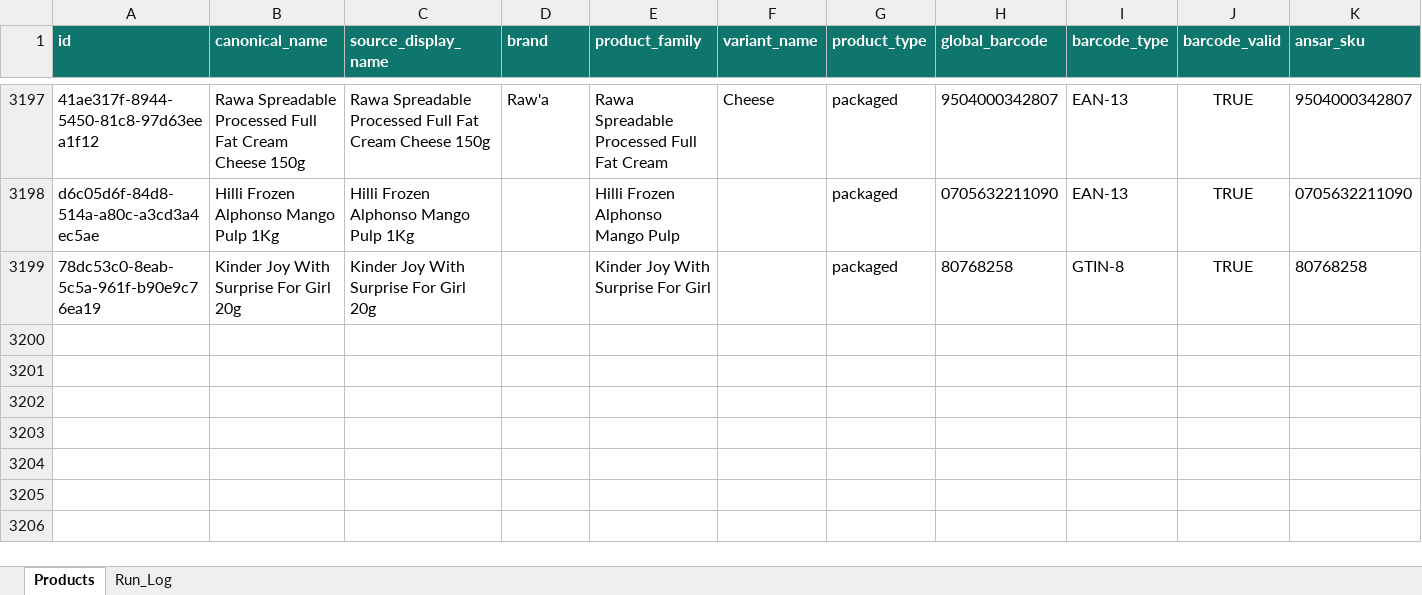
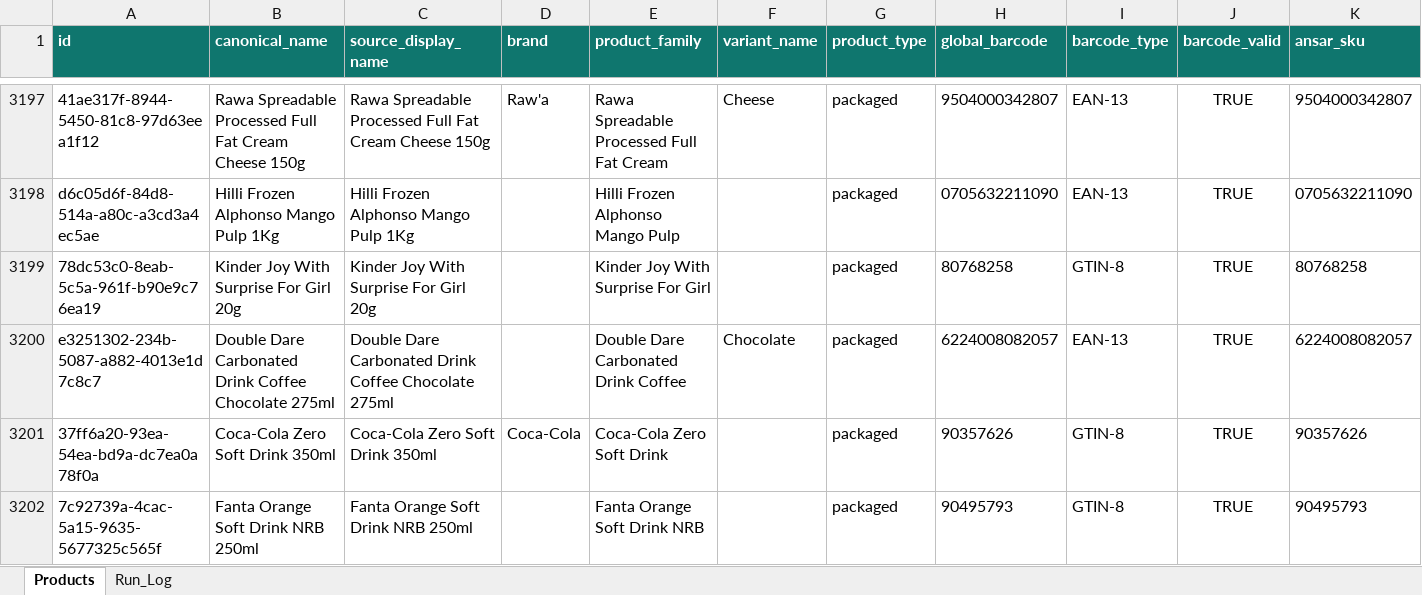
Before and after one commit to arham6212/product-expiry-management, an Excel workbook: data/ansar_gallery_product_catalog.xlsx, sheet Products, drawn as a sheet; only a part is shown, gaps mark what is left out; values as stored, in another font and other column widths than the file's, no borders; table styles not drawn; rows hold the shown columns only; the diff names each change by its address in the sheet, - before the commit and + after, or states it on an @@ line.

```diff
--- a/data/ansar_gallery_product_catalog.xlsx (sheet Products)
+++ b/data/ansar_gallery_product_catalog.xlsx (sheet Products)
+row 3200: e3251302-234b-5087-a882-4013e1d7c8c7 | Double Dare Carbonated Drink Coffee Chocolate 275ml | Double Dare Carbonated Drink Coffee Chocolate 275ml |  | Double Dare Carbonated Drink Coffee | Chocolate | packaged | 6224008082057 | EAN-13 | TRUE | 6224008082057
+row 3201: 37ff6a20-93ea-54ea-bd9a-dc7ea0a78f0a | Coca-Cola Zero Soft Drink 350ml | Coca-Cola Zero Soft Drink 350ml | Coca-Cola | Coca-Cola Zero Soft Drink |  | packaged | 90357626 | GTIN-8 | TRUE | 90357626
+row 3202: 7c92739a-4cac-5a15-9635-5677325c565f | Fanta Orange Soft Drink NRB 250ml | Fanta Orange Soft Drink NRB 250ml |  | Fanta Orange Soft Drink NRB |  | packaged | 90495793 | GTIN-8 | TRUE | 90495793
```
Also changed, not shown: sheet Run_Log, 3 other files.
